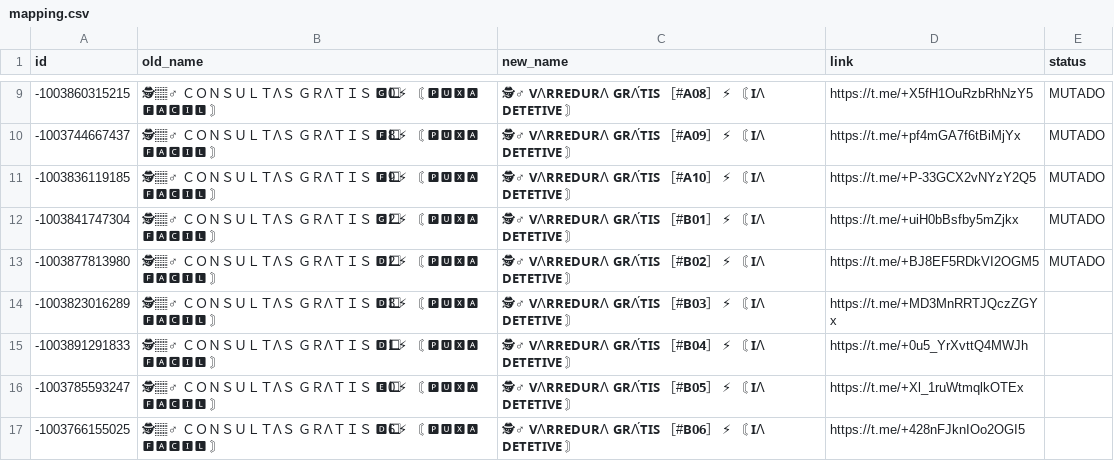
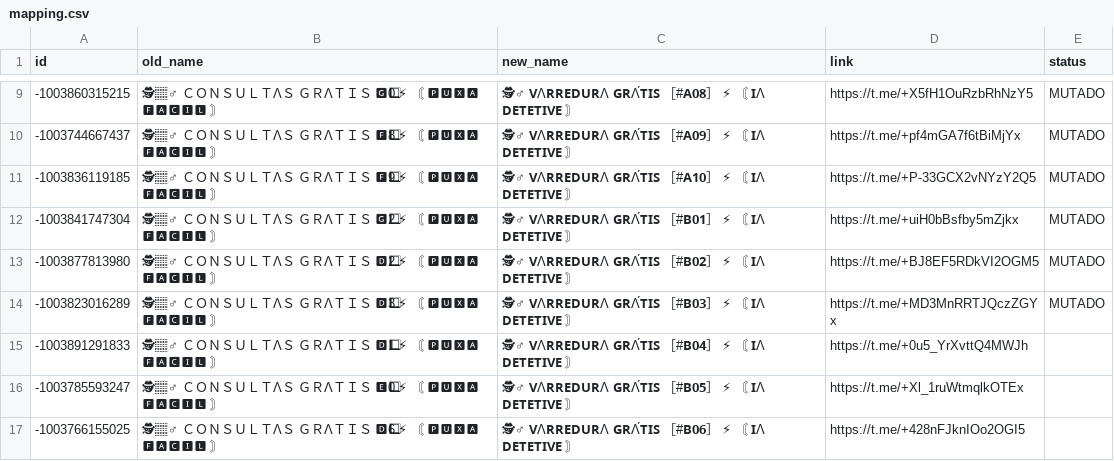
Before and after one commit to SantoTheCoder/grupos_preparer, a CSV file: GRUPO_PREPARER_SOFTWARE/data/mapping.csv, drawn as a sheet; only a part is shown, gaps mark what is left out; the diff names each change by its address in the sheet, - before the commit and + after, or states it on an @@ line.

```diff
--- a/GRUPO_PREPARER_SOFTWARE/data/mapping.csv
+++ b/GRUPO_PREPARER_SOFTWARE/data/mapping.csv
-E14 (status): (empty)
+E14 (status): MUTADO
```
Also changed, not shown: 11 other files.
